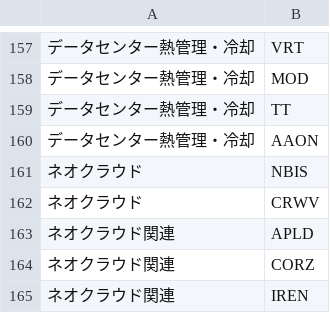
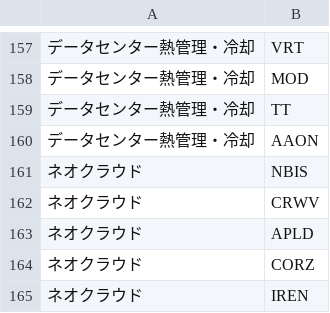
Before and after one commit to k-yuma76/stock_tracker_NEW, a CSV file: themes.csv, drawn as a sheet; only a part is shown, gaps mark what is left out; the diff names each change by its address in the sheet, - before the commit and + after, or states it on an @@ line.

Commit message:
update

```diff
--- a/themes.csv
+++ b/themes.csv
-A163:A165: ネオクラウド関連
+A163:A165: ネオクラウド
```
